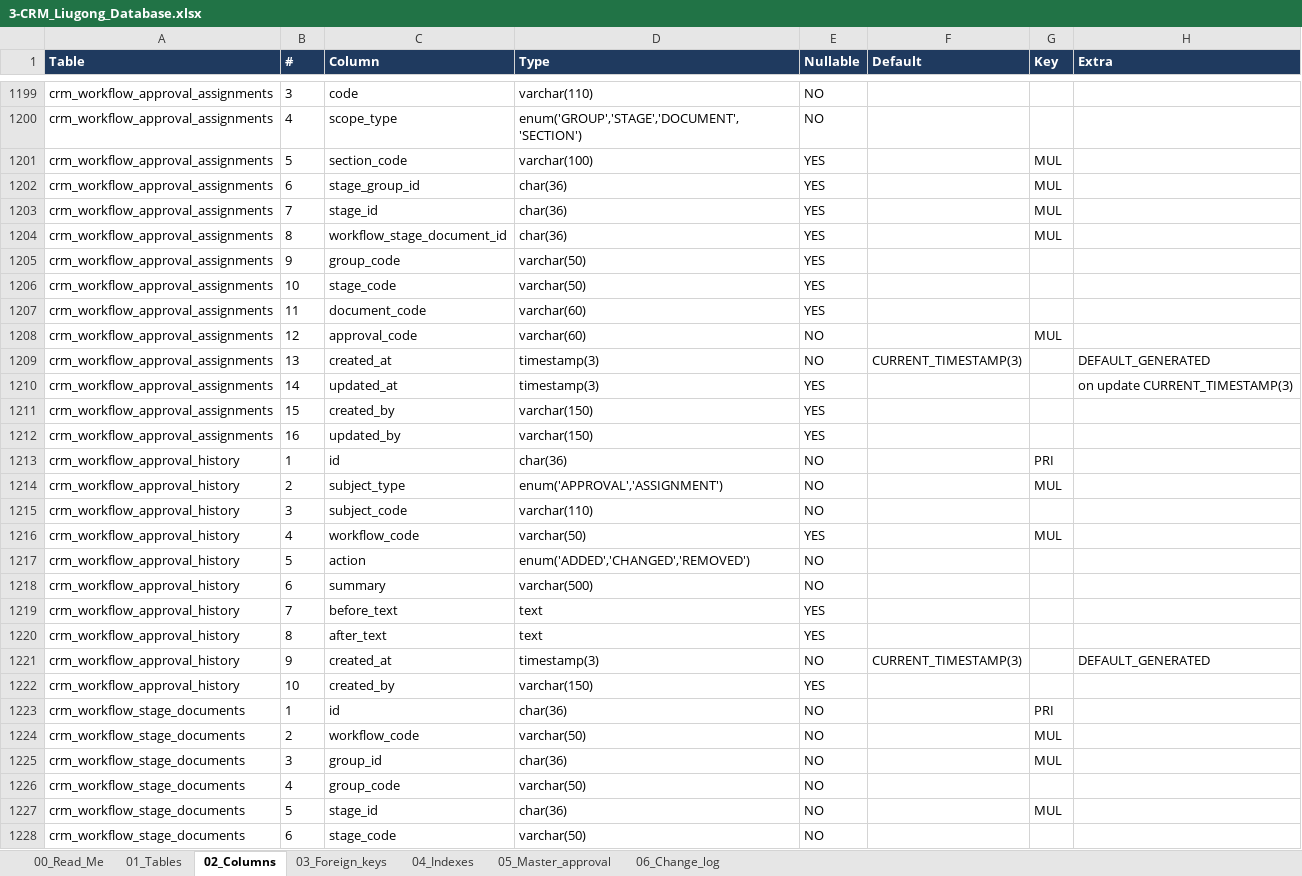
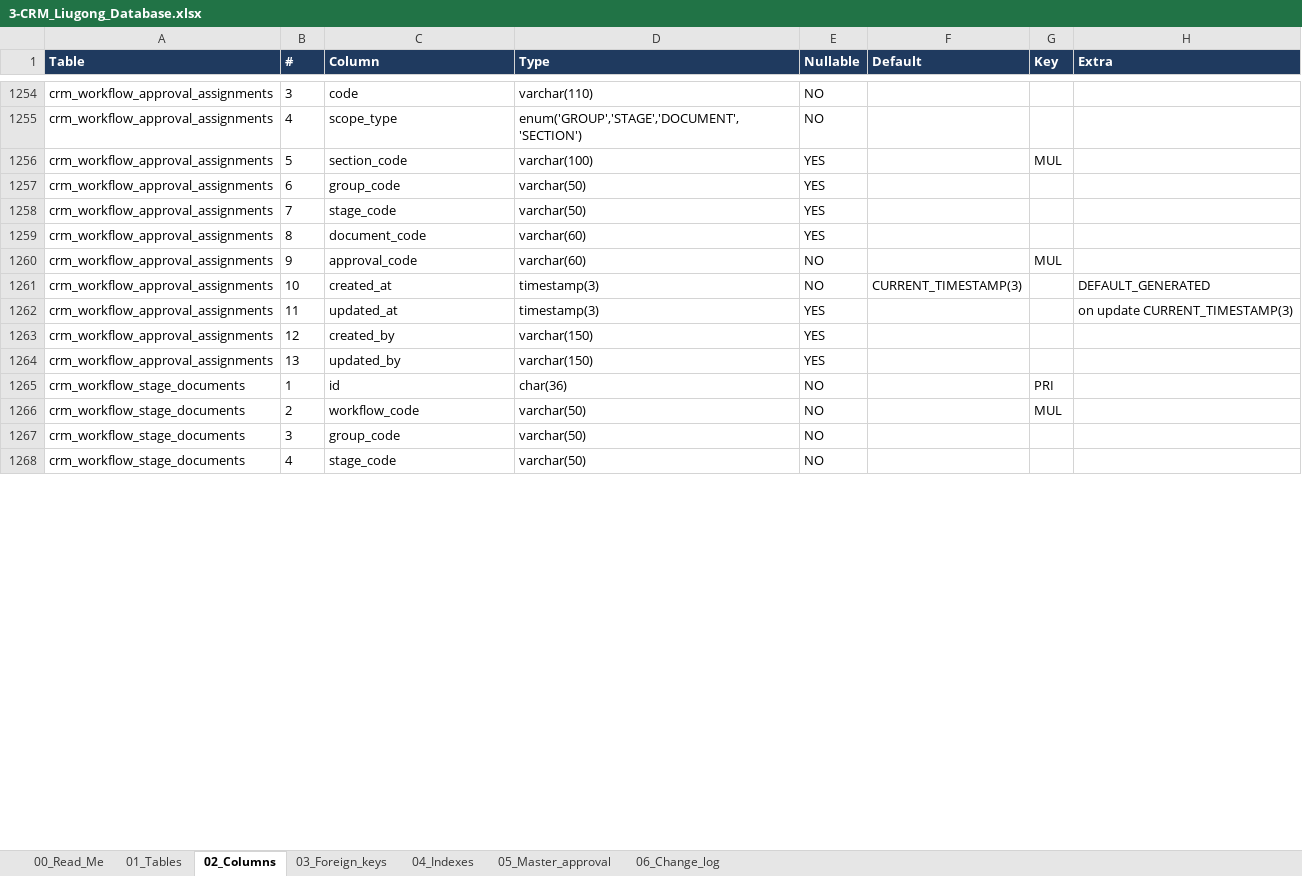
Before and after one commit to Bughopper14/Prototype, an Excel workbook: apps/backend/db/3-CRM_Liugong_Database.xlsx, sheet 02_Columns, drawn as a sheet; only a part is shown, gaps mark what is left out; values as stored, in another font and other column widths than the file's, no borders; removed rows and columns are numbered as before the commit, all else as after; the diff covers the shown part only; the diff names each change by its address in the sheet, - before the commit and + after, or states it on an @@ line.

Commit message:
[AG] feat. frozen workflow and approval tables, PIC Marketing level, updated seed, sample data and workbooks.

```diff
--- a/apps/backend/db/3-CRM_Liugong_Database.xlsx (sheet 02_Columns)
+++ b/apps/backend/db/3-CRM_Liugong_Database.xlsx (sheet 02_Columns)
-row 1202: crm_workflow_approval_assignments | 6 | stage_group_id | char(36) | YES |  | MUL
-row 1203: crm_workflow_approval_assignments | 7 | stage_id | char(36) | YES |  | MUL
-row 1204: crm_workflow_approval_assignments | 8 | workflow_stage_document_id | char(36) | YES |  | MUL
-B1257 (#): 9
+B1257 (#): 6
-B1258 (#): 10
+B1258 (#): 7
-B1259 (#): 11
+B1259 (#): 8
-B1260 (#): 12
+B1260 (#): 9
-B1261 (#): 13
+B1261 (#): 10
-B1262 (#): 14
+B1262 (#): 11
-B1263 (#): 15
+B1263 (#): 12
-B1264 (#): 16
+B1264 (#): 13
-row 1213: crm_workflow_approval_history | 1 | id | char(36) | NO |  | PRI
-row 1214: crm_workflow_approval_history | 2 | subject_type | enum('APPROVAL','ASSIGNMENT') | NO |  | MUL
-row 1215: crm_workflow_approval_history | 3 | subject_code | varchar(110) | NO
-row 1216: crm_workflow_approval_history | 4 | workflow_code | varchar(50) | YES |  | MUL
-row 1217: crm_workflow_approval_history | 5 | action | enum('ADDED','CHANGED','REMOVED') | NO
-row 1218: crm_workflow_approval_history | 6 | summary | varchar(500) | NO
-row 1219: crm_workflow_approval_history | 7 | before_text | text | YES
-row 1220: crm_workflow_approval_history | 8 | after_text | text | YES
-row 1221: crm_workflow_approval_history | 9 | created_at | timestamp(3) | NO | CURRENT_TIMESTAMP(3) |  | DEFAULT_GENERATED
-row 1222: crm_workflow_approval_history | 10 | created_by | varchar(150) | YES
-row 1225: crm_workflow_stage_documents | 3 | group_id | char(36) | NO |  | MUL
-B1267 (#): 4
+B1267 (#): 3
-row 1227: crm_workflow_stage_documents | 5 | stage_id | char(36) | NO |  | MUL
-B1268 (#): 6
+B1268 (#): 4
```
Also changed, not shown: 73 added rows, 23 removed rows and 103 edited cells elsewhere in this sheet, sheet 04_Indexes, sheet 03_Foreign_keys, sheet 01_Tables, sheet 06_Change_log, sheet 05_Master_approval, sheet 00_Read_Me, apps/backend/db/approval-authority-added.xlsx, 15 other files.
